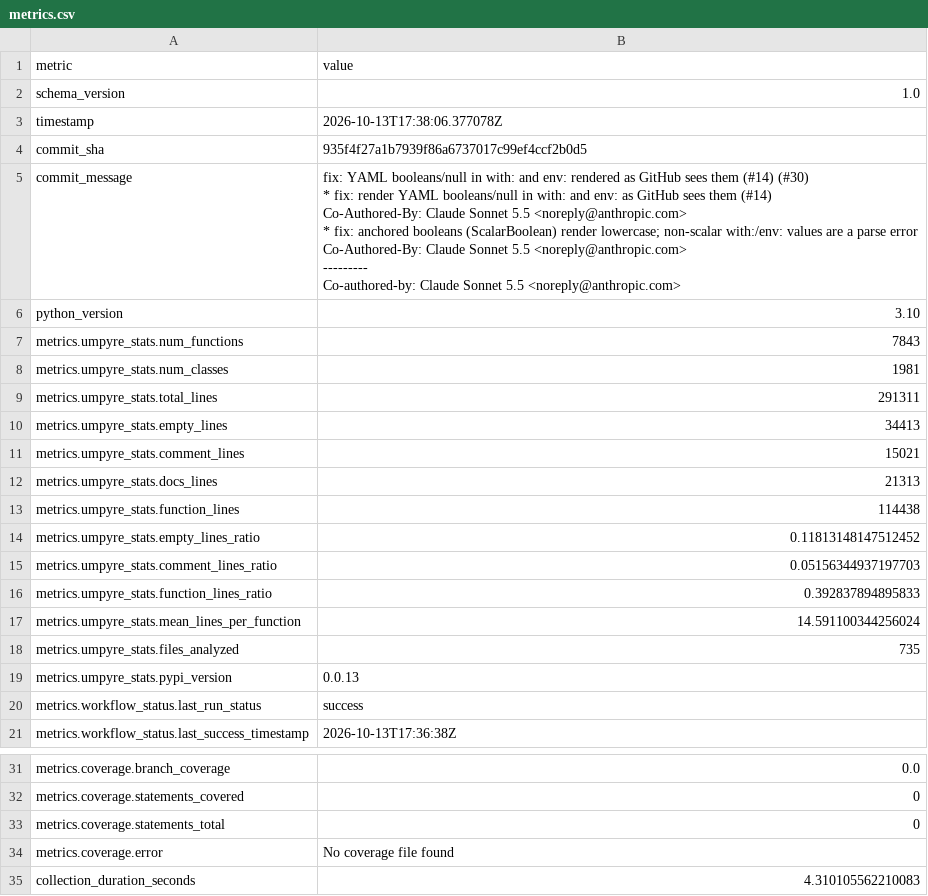
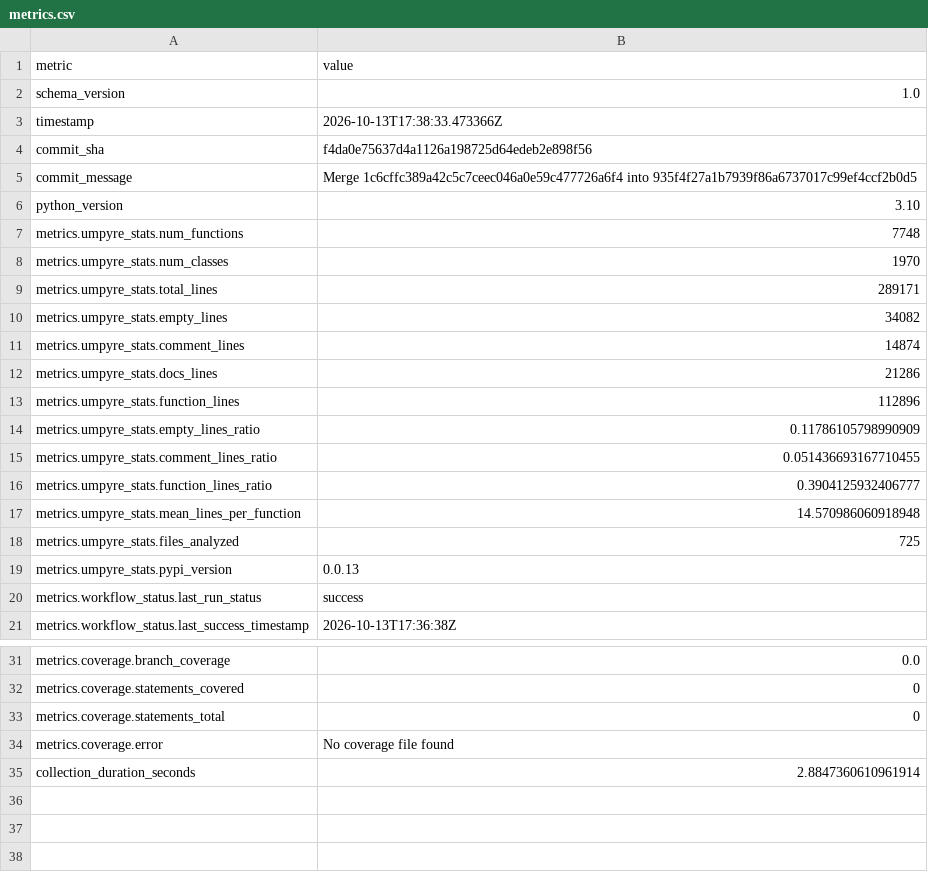
Before and after one commit to i2mint/reci, a CSV file: metrics.csv, drawn as a sheet; only a part is shown, gaps mark what is left out.

Commit message:
Update metrics for f4da0e7

```diff
--- a/metrics.csv
+++ b/metrics.csv
@@ -2,30 +2,18 @@ metric,value
 schema_version,1.0
-timestamp,2026-10-13T17:38:06.377078Z
-commit_sha,935f4f27a1b7939f86a6737017c99ef4ccf2b0d5
-commit_message,"fix: YAML booleans/null in with: and env: rendered as GitHub sees them (#14) (#30)
-
-* fix: render YAML booleans/null in with: and env: as GitHub sees them (#14)
-
-Co-Authored-By: Claude Sonnet 5.5 <noreply@anthropic.com>
-
-* fix: anchored booleans (ScalarBoolean) render lowercase; non-scalar with:/env: values are a parse error
-
-Co-Authored-By: Claude Sonnet 5.5 <noreply@anthropic.com>
-
----------
-
-Co-authored-by: Claude Sonnet 5.5 <noreply@anthropic.com>"
+timestamp,2026-10-13T17:38:33.473366Z
+commit_sha,f4da0e75637d4a1126a198725d64edeb2e898f56
+commit_message,Merge 1c6cffc389a42c5c7ceec046a0e59c477726a6f4 into 935f4f27a1b7939f86a6737017c99ef4ccf2b0d5
 python_version,3.10
-metrics.umpyre_stats.num_functions,7843
-metrics.umpyre_stats.num_classes,1981
-metrics.umpyre_stats.total_lines,291311
-metrics.umpyre_stats.empty_lines,34413
-metrics.umpyre_stats.comment_lines,15021
-metrics.umpyre_stats.docs_lines,21313
-metrics.umpyre_stats.function_lines,114438
-metrics.umpyre_stats.empty_lines_ratio,0.11813148147512452
-metrics.umpyre_stats.comment_lines_ratio,0.05156344937197703
-metrics.umpyre_stats.function_lines_ratio,0.392837894895833
-metrics.umpyre_stats.mean_lines_per_function,14.591100344256024
-metrics.umpyre_stats.files_analyzed,735
+metrics.umpyre_stats.num_functions,7748
+metrics.umpyre_stats.num_classes,1970
+metrics.umpyre_stats.total_lines,289171
+metrics.umpyre_stats.empty_lines,34082
+metrics.umpyre_stats.comment_lines,14874
+metrics.umpyre_stats.docs_lines,21286
+metrics.umpyre_stats.function_lines,112896
+metrics.umpyre_stats.empty_lines_ratio,0.11786105798990909
+metrics.umpyre_stats.comment_lines_ratio,0.051436693167710455
+metrics.umpyre_stats.function_lines_ratio,0.3904125932406777
+metrics.umpyre_stats.mean_lines_per_function,14.570986060918948
+metrics.umpyre_stats.files_analyzed,725
 metrics.umpyre_stats.pypi_version,0.0.13
@@ -50,2 +38,2 @@ metrics.coverage.statements_total,0
 metrics.coverage.error,No coverage file found
-collection_duration_seconds,4.310105562210083
+collection_duration_seconds,2.8847360610961914
```
Also changed, not shown: 2 other files.
